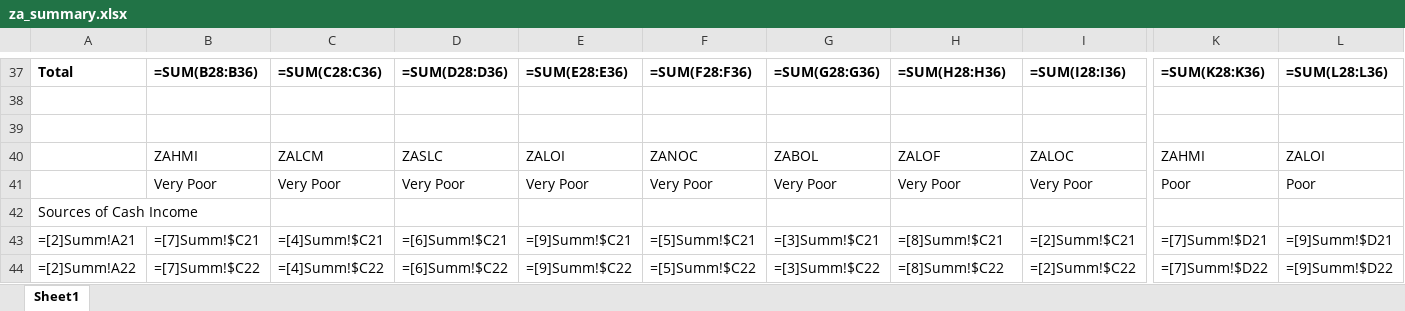
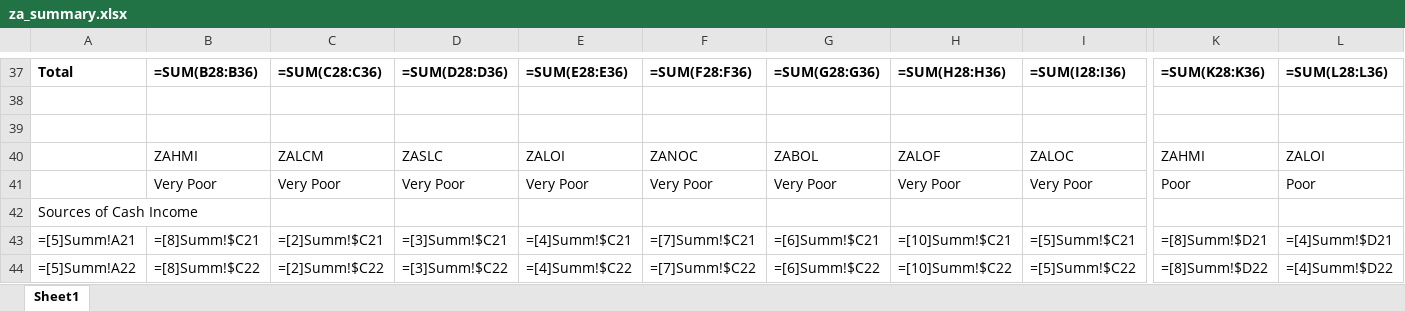
Before and after one commit to CharlesRethman/HEA-ZA-Spreadsheets, an Excel workbook: za_summary.xlsx, sheet Sheet1, drawn as a sheet; only a part is shown, gaps mark what is left out; values as stored, in another font and other column widths than the file's, no borders; formulas are shown in place of their values; charts and pictures not drawn; the diff covers the shown part only; the diff names each change by its address in the sheet, - before the commit and + after, or states it on an @@ line.

Commit message:
Added more graphs to za_summary.xlsx, fixed SOF graph on ZALOF, ZALOI

```diff
--- a/za_summary.xlsx (sheet Sheet1)
+++ b/za_summary.xlsx (sheet Sheet1)
-A43: =[2]Summ!A21
+A43: =[5]Summ!A21
-B43: =[7]Summ!$C21
+B43: =[8]Summ!$C21
-C43: =[4]Summ!$C21
+C43: =[2]Summ!$C21
-D43: =[6]Summ!$C21
+D43: =[3]Summ!$C21
-E43: =[9]Summ!$C21
+E43: =[4]Summ!$C21
-F43: =[5]Summ!$C21
+F43: =[7]Summ!$C21
-G43: =[3]Summ!$C21
+G43: =[6]Summ!$C21
-H43: =[8]Summ!$C21
+H43: =[10]Summ!$C21
-I43: =[2]Summ!$C21
+I43: =[5]Summ!$C21
-K43: =[7]Summ!$D21
+K43: =[8]Summ!$D21
-L43: =[9]Summ!$D21
+L43: =[4]Summ!$D21
-A44: =[2]Summ!A22
+A44: =[5]Summ!A22
-B44: =[7]Summ!$C22
+B44: =[8]Summ!$C22
-C44: =[4]Summ!$C22
+C44: =[2]Summ!$C22
-D44: =[6]Summ!$C22
+D44: =[3]Summ!$C22
-E44: =[9]Summ!$C22
+E44: =[4]Summ!$C22
-F44: =[5]Summ!$C22
+F44: =[7]Summ!$C22
-G44: =[3]Summ!$C22
+G44: =[6]Summ!$C22
-H44: =[8]Summ!$C22
+H44: =[10]Summ!$C22
-I44: =[2]Summ!$C22
+I44: =[5]Summ!$C22
-K44: =[7]Summ!$D22
+K44: =[8]Summ!$D22
-L44: =[9]Summ!$D22
+L44: =[4]Summ!$D22
```
Also changed, not shown: 1132 edited cells elsewhere in this sheet, charts or pictures, 5 other files.
